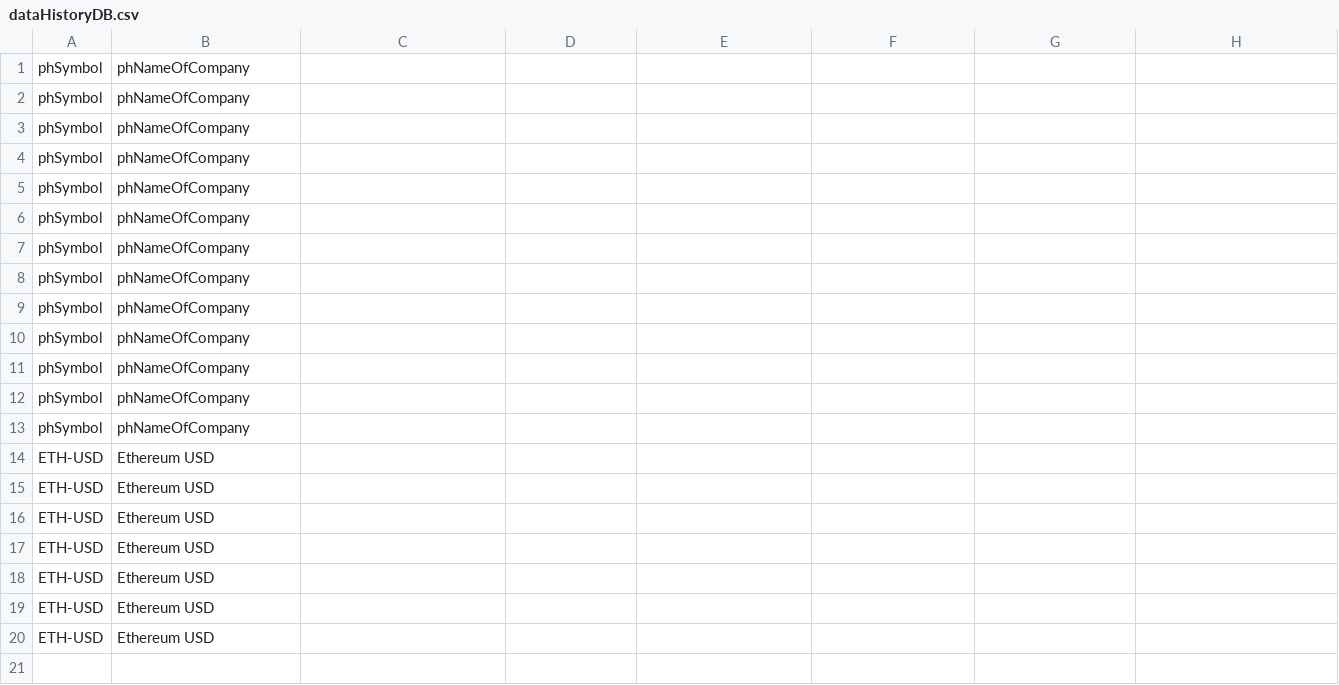
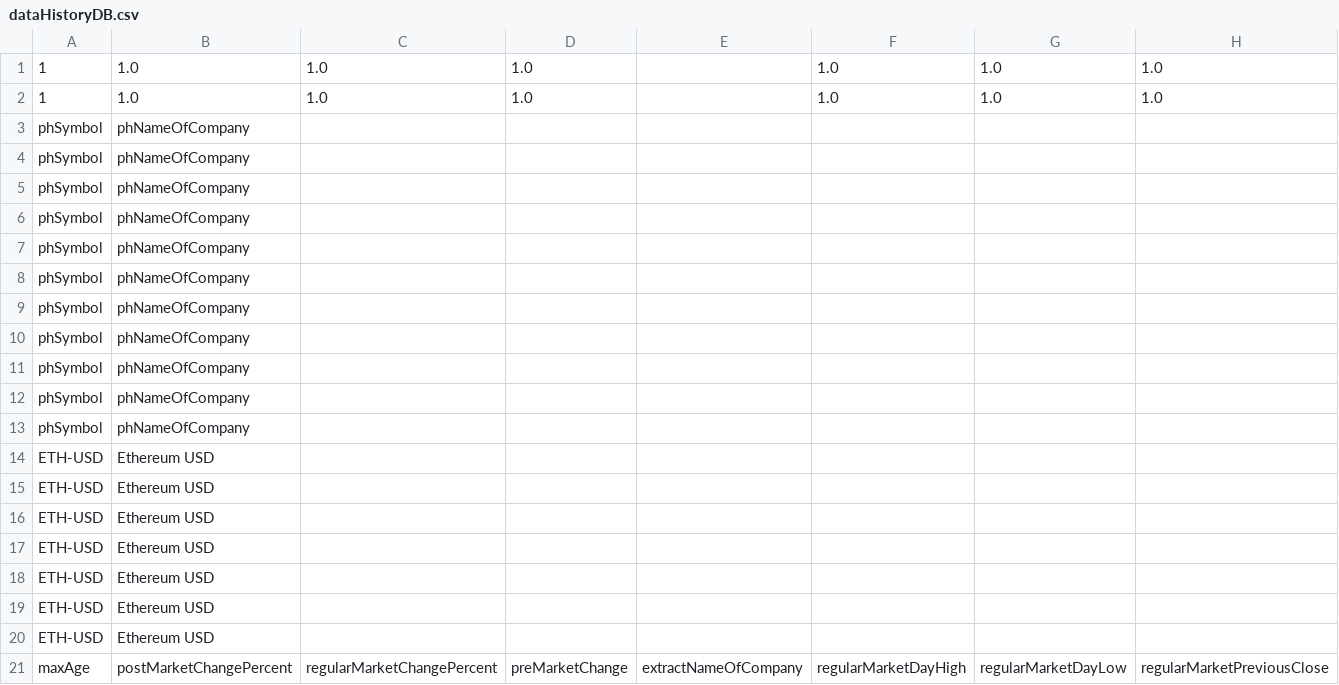
Before and after one commit to MrVannu/MagikMarket, a CSV file: src/main/resources/dataHistoryDB.csv, drawn as a sheet; only a part is shown; removed rows and columns are numbered as before the commit, all else as after; rows hold the shown columns only; the diff names each change by its address in the sheet, - before the commit and + after, or states it on an @@ line.

Commit message:
HistoryManagement progresses

```diff
--- a/src/main/resources/dataHistoryDB.csv
+++ b/src/main/resources/dataHistoryDB.csv
-row 1: phSymbol | phNameOfCompany
-row 2: phSymbol | phNameOfCompany
+row 1: 1 | 1.0 | 1.0 | 1.0 |  | 1.0 | 1.0 | 1.0
+row 2: 1 | 1.0 | 1.0 | 1.0 |  | 1.0 | 1.0 | 1.0
+row 21: maxAge | postMarketChangePercent | regularMarketChangePercent | preMarketChange | extractNameOfCompany | regularMarketDayHigh | regularMarketDayLow | regularMarketPreviousClose
```
Also changed, not shown: src/main/resources/userDB.csv, 2 other files.
